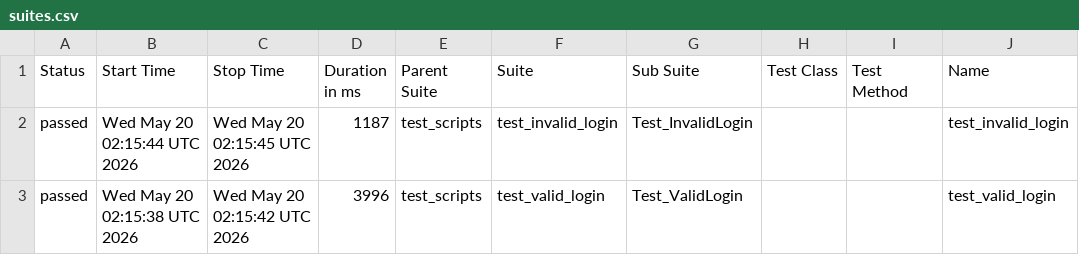
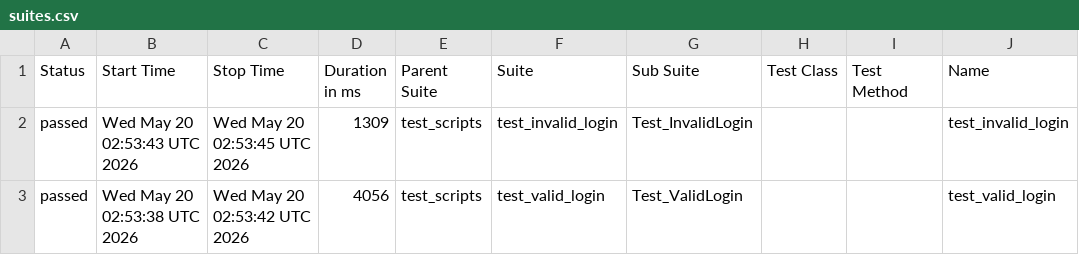
Before and after one commit to Krishna-KP11/b154_afw_make, a CSV file: data/suites.csv, drawn as a sheet; only a part is shown; the diff names each change by its address in the sheet, - before the commit and + after, or states it on an @@ line.

```diff
--- a/data/suites.csv
+++ b/data/suites.csv
-B2 (Start Time): Wed May 20 02:15:44 UTC 2026
+B2 (Start Time): Wed May 20 02:53:43 UTC 2026
-C2 (Stop Time): Wed May 20 02:15:45 UTC 2026
+C2 (Stop Time): Wed May 20 02:53:45 UTC 2026
-D2 (Duration in ms): 1187
+D2 (Duration in ms): 1309
-B3 (Start Time): Wed May 20 02:15:38 UTC 2026
+B3 (Start Time): Wed May 20 02:53:38 UTC 2026
-C3 (Stop Time): Wed May 20 02:15:42 UTC 2026
+C3 (Stop Time): Wed May 20 02:53:42 UTC 2026
-D3 (Duration in ms): 3996
+D3 (Duration in ms): 4056
```
Also changed, not shown: 24 other files.
